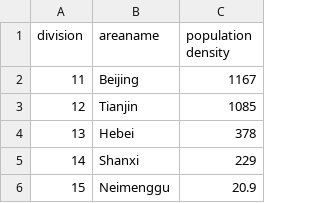
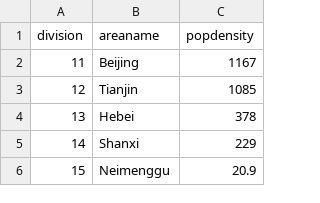
Before and after one commit to ClaireZGC/AQIChinaD3project, a CSV file: pop.csv, drawn as a sheet; only a part is shown.

Commit message:
Update pop.csv

```diff
--- a/pop.csv
+++ b/pop.csv
@@ -1,2 +1,2 @@
-division,areaname,population density,,,,,,,,,,,,,,,
+division,areaname,popdensity,,,,,,,,,,,,,,,
 11,Beijing,1167,,,,,,,,,,,,,,,
```
